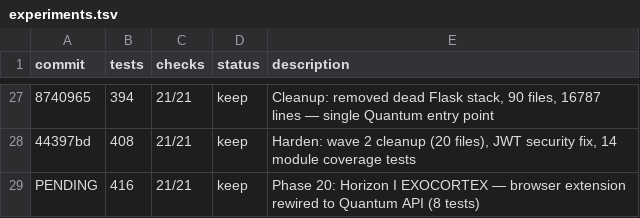
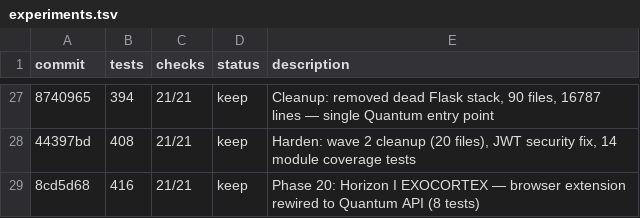
Before and after one commit to OtotaO/SUM, a TSV file: experiments.tsv, drawn as a sheet; only a part is shown, gaps mark what is left out; the diff names each change by its address in the sheet, - before the commit and + after, or states it on an @@ line.

Commit message:
docs: fix experiments.tsv commit hash for Phase 20

```diff
--- a/experiments.tsv
+++ b/experiments.tsv
-A29 (commit): PENDING
+A29 (commit): 8cd5d68
```
